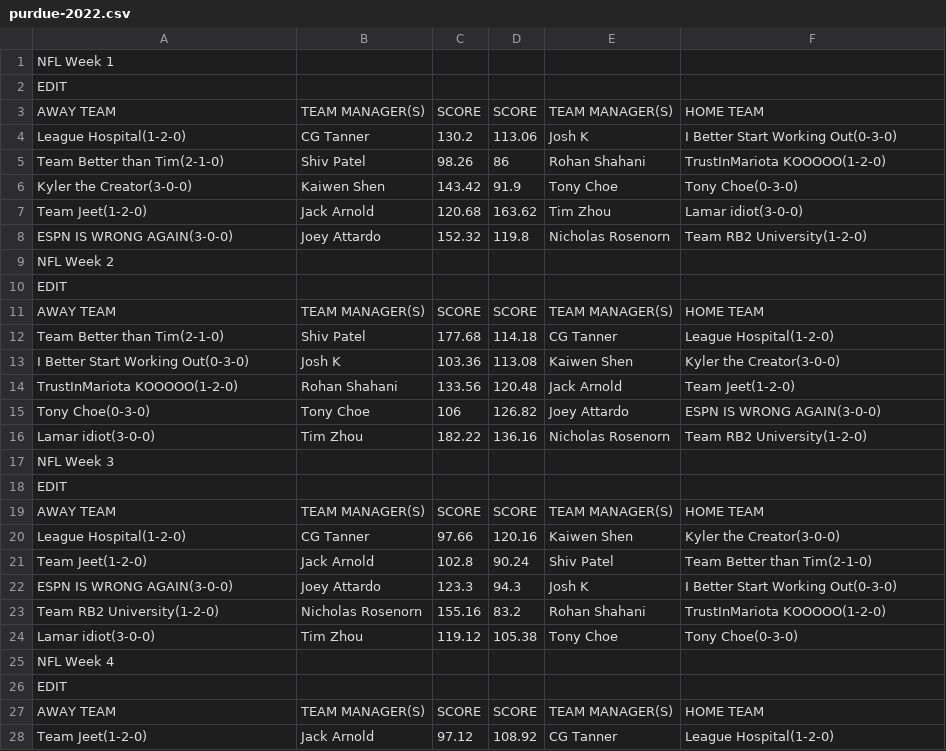
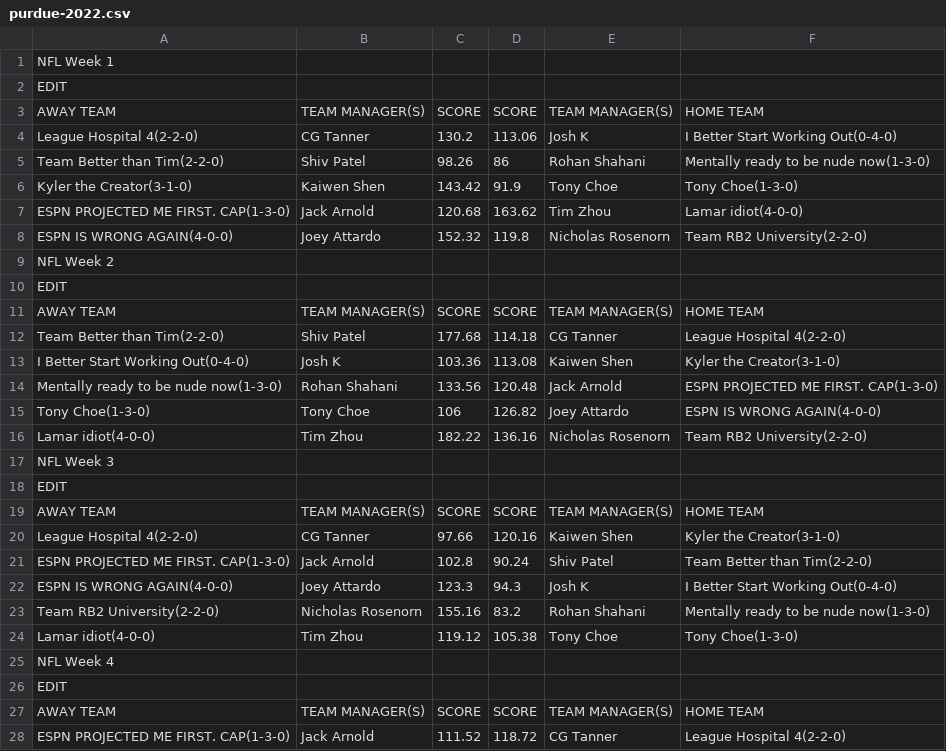
Before and after one commit to jackarnold84/fantasy-forecaster, a CSV file: data/purdue-2022.csv, drawn as a sheet; only a part is shown; the diff covers the shown part only.

```diff
--- a/data/purdue-2022.csv
+++ b/data/purdue-2022.csv
@@ -3,7 +3,7 @@ EDIT,,,,,
 AWAY TEAM,TEAM MANAGER(S),SCORE,SCORE,TEAM MANAGER(S),HOME TEAM
-League Hospital(1-2-0),CG Tanner,130.2,113.06,Josh K,I Better Start Working Out(0-3-0)
-Team Better than Tim(2-1-0),Shiv Patel,98.26,86,Rohan Shahani,TrustInMariota KOOOOO(1-2-0)
-Kyler the Creator(3-0-0),Kaiwen Shen,143.42,91.9,Tony Choe,Tony Choe(0-3-0)
-Team Jeet(1-2-0),Jack Arnold,120.68,163.62,Tim Zhou,Lamar idiot(3-0-0)
-ESPN IS WRONG AGAIN(3-0-0),Joey Attardo,152.32,119.8,Nicholas Rosenorn,Team RB2 University(1-2-0)
+League Hospital 4(2-2-0),CG Tanner,130.2,113.06,Josh K,I Better Start Working Out(0-4-0)
+Team Better than Tim(2-2-0),Shiv Patel,98.26,86,Rohan Shahani,Mentally ready to be nude now(1-3-0)
+Kyler the Creator(3-1-0),Kaiwen Shen,143.42,91.9,Tony Choe,Tony Choe(1-3-0)
+ESPN PROJECTED ME FIRST. CAP(1-3-0),Jack Arnold,120.68,163.62,Tim Zhou,Lamar idiot(4-0-0)
+ESPN IS WRONG AGAIN(4-0-0),Joey Attardo,152.32,119.8,Nicholas Rosenorn,Team RB2 University(2-2-0)
 NFL Week 2,,,,,
@@ -11,7 +11,7 @@ EDIT,,,,,
 AWAY TEAM,TEAM MANAGER(S),SCORE,SCORE,TEAM MANAGER(S),HOME TEAM
-Team Better than Tim(2-1-0),Shiv Patel,177.68,114.18,CG Tanner,League Hospital(1-2-0)
-I Better Start Working Out(0-3-0),Josh K,103.36,113.08,Kaiwen Shen,Kyler the Creator(3-0-0)
-TrustInMariota KOOOOO(1-2-0),Rohan Shahani,133.56,120.48,Jack Arnold,Team Jeet(1-2-0)
-Tony Choe(0-3-0),Tony Choe,106,126.82,Joey Attardo,ESPN IS WRONG AGAIN(3-0-0)
-Lamar idiot(3-0-0),Tim Zhou,182.22,136.16,Nicholas Rosenorn,Team RB2 University(1-2-0)
+Team Better than Tim(2-2-0),Shiv Patel,177.68,114.18,CG Tanner,League Hospital 4(2-2-0)
+I Better Start Working Out(0-4-0),Josh K,103.36,113.08,Kaiwen Shen,Kyler the Creator(3-1-0)
+Mentally ready to be nude now(1-3-0),Rohan Shahani,133.56,120.48,Jack Arnold,ESPN PROJECTED ME FIRST. CAP(1-3-0)
+Tony Choe(1-3-0),Tony Choe,106,126.82,Joey Attardo,ESPN IS WRONG AGAIN(4-0-0)
+Lamar idiot(4-0-0),Tim Zhou,182.22,136.16,Nicholas Rosenorn,Team RB2 University(2-2-0)
 NFL Week 3,,,,,
@@ -19,7 +19,7 @@ EDIT,,,,,
 AWAY TEAM,TEAM MANAGER(S),SCORE,SCORE,TEAM MANAGER(S),HOME TEAM
-League Hospital(1-2-0),CG Tanner,97.66,120.16,Kaiwen Shen,Kyler the Creator(3-0-0)
-Team Jeet(1-2-0),Jack Arnold,102.8,90.24,Shiv Patel,Team Better than Tim(2-1-0)
-ESPN IS WRONG AGAIN(3-0-0),Joey Attardo,123.3,94.3,Josh K,I Better Start Working Out(0-3-0)
-Team RB2 University(1-2-0),Nicholas Rosenorn,155.16,83.2,Rohan Shahani,TrustInMariota KOOOOO(1-2-0)
-Lamar idiot(3-0-0),Tim Zhou,119.12,105.38,Tony Choe,Tony Choe(0-3-0)
+League Hospital 4(2-2-0),CG Tanner,97.66,120.16,Kaiwen Shen,Kyler the Creator(3-1-0)
+ESPN PROJECTED ME FIRST. CAP(1-3-0),Jack Arnold,102.8,90.24,Shiv Patel,Team Better than Tim(2-2-0)
+ESPN IS WRONG AGAIN(4-0-0),Joey Attardo,123.3,94.3,Josh K,I Better Start Working Out(0-4-0)
+Team RB2 University(2-2-0),Nicholas Rosenorn,155.16,83.2,Rohan Shahani,Mentally ready to be nude now(1-3-0)
+Lamar idiot(4-0-0),Tim Zhou,119.12,105.38,Tony Choe,Tony Choe(1-3-0)
 NFL Week 4,,,,,
@@ -27,2 +27,2 @@ EDIT,,,,,
 AWAY TEAM,TEAM MANAGER(S),SCORE,SCORE,TEAM MANAGER(S),HOME TEAM
-Team Jeet(1-2-0),Jack Arnold,97.12,108.92,CG Tanner,League Hospital(1-2-0)
+ESPN PROJECTED ME FIRST. CAP(1-3-0),Jack Arnold,111.52,118.72,CG Tanner,League Hospital 4(2-2-0)
```
Also changed, not shown: 2 added rows, 2 removed rows and 113 edited cells elsewhere in this file, data/capitalone-2022.csv, data/morton-2022.csv, 11 other files.
